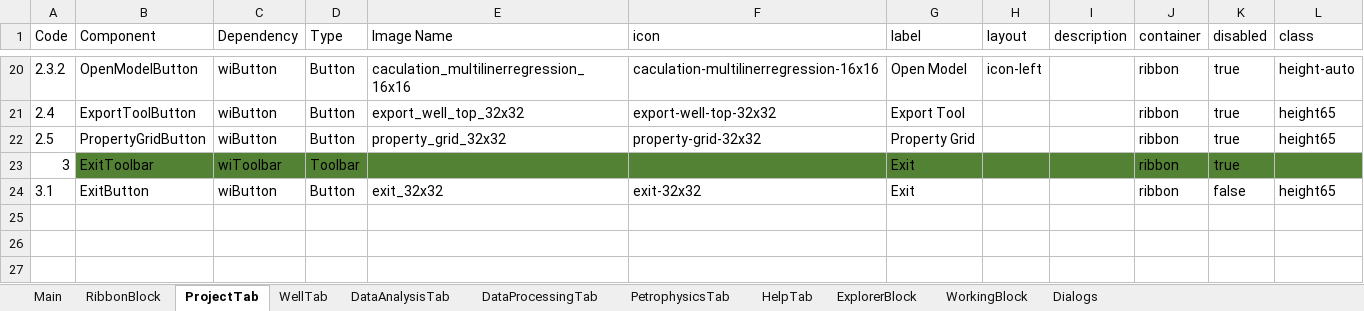
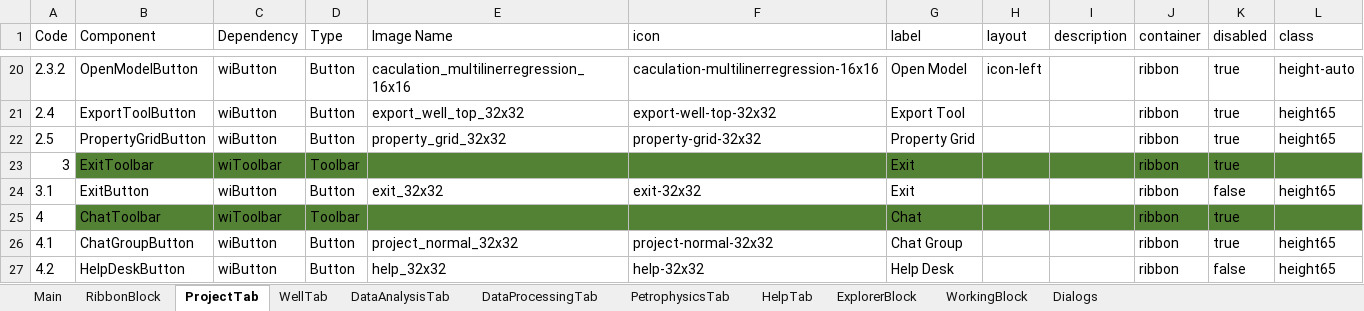
Before and after one commit to nhannt97hy/wi-angular, an Excel workbook: Wi-UI.Tung.xlsx, sheet ProjectTab, drawn as a sheet; only a part is shown, gaps mark what is left out; values as stored, in another font and other column widths than the file's, no borders; the diff names each change by its address in the sheet, - before the commit and + after, or states it on an @@ line.

```diff
--- a/Wi-UI.Tung.xlsx (sheet ProjectTab)
+++ b/Wi-UI.Tung.xlsx (sheet ProjectTab)
+row 25: 4 | ChatToolbar | wiToolbar | Toolbar |  |  | Chat |  |  | ribbon | true
+row 26: 4.1 | ChatGroupButton | wiButton | Button | project_normal_32x32 | project-normal-32x32 | Chat Group |  |  | ribbon | true | height65
+row 27: 4.2 | HelpDeskButton | wiButton | Button | help_32x32 | help-32x32 | Help Desk |  |  | ribbon | false | height65
```
Also changed, not shown: 7 other files.
